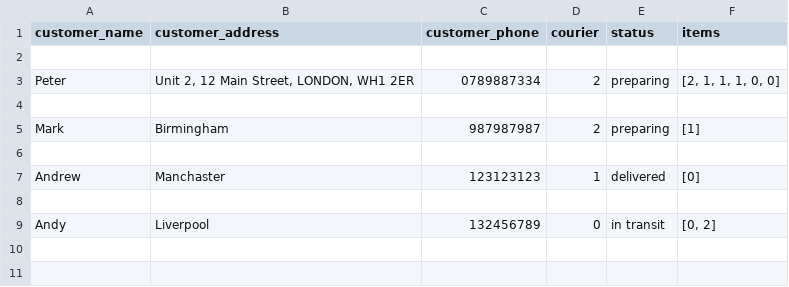
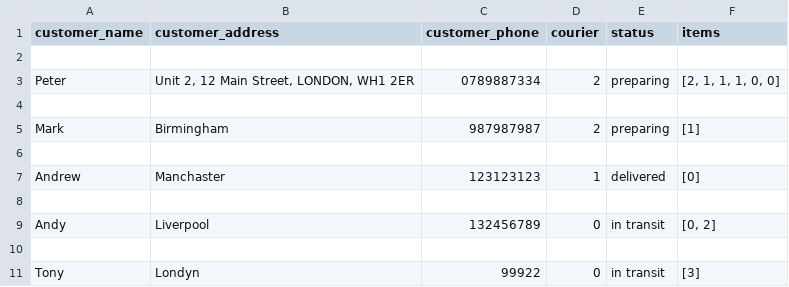
Before and after one commit to jlr-academy/MP-Piotr-Duda, a CSV file: data/orders.csv, drawn as a sheet.

```diff
--- a/data/orders.csv
+++ b/data/orders.csv
@@ -9 +9,3 @@ Andrew,Manchaster,123123123,1,delivered,[0]
 Andy,Liverpool,132456789,0,in transit,"[0, 2]"
+
+Tony,Londyn,99922,0,in transit,[3]
```
Also changed, not shown: 14 other files.
